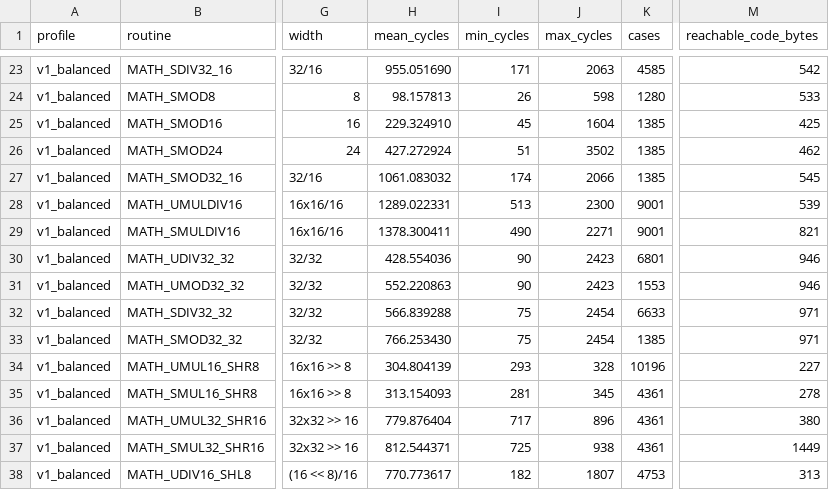
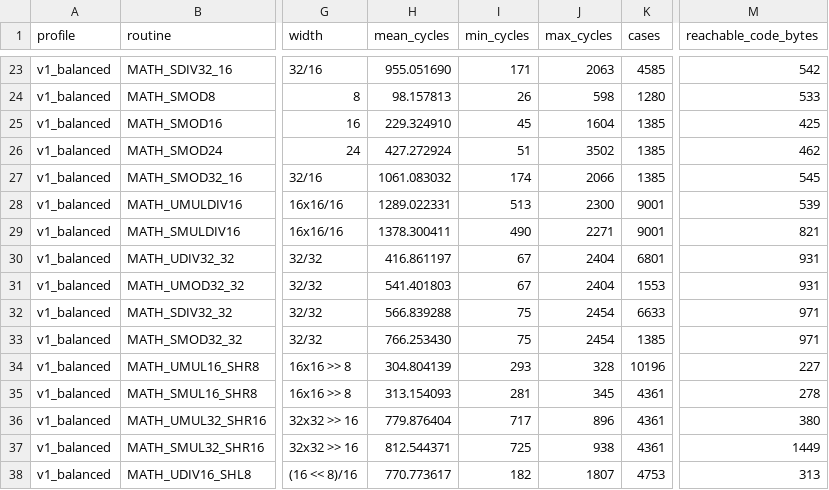
Before and after one commit to floppyrom/C64-Math-Library, a CSV file: docs/CONSOLIDATED_ROUTINE_TABLE.csv, drawn as a sheet; only a part is shown, gaps mark what is left out; the diff names each change by its address in the sheet, - before the commit and + after, or states it on an @@ line.

```diff
--- a/docs/CONSOLIDATED_ROUTINE_TABLE.csv
+++ b/docs/CONSOLIDATED_ROUTINE_TABLE.csv
-H30 (mean_cycles): 428.554036
+H30 (mean_cycles): 416.861197
-I30:I31 (min_cycles): 90
+I30:I31 (min_cycles): 67
-J30:J31 (max_cycles): 2423
+J30:J31 (max_cycles): 2404
-M30:M31 (reachable_code_bytes): 946
+M30:M31 (reachable_code_bytes): 931
-H31 (mean_cycles): 552.220863
+H31 (mean_cycles): 541.401803
```
Also changed, not shown: benchmarks/PUBLIC_PROFILE_RESULTS.csv, docs/PERFORMANCE_GAME_MATH_FINAL.csv, 29 other files.
